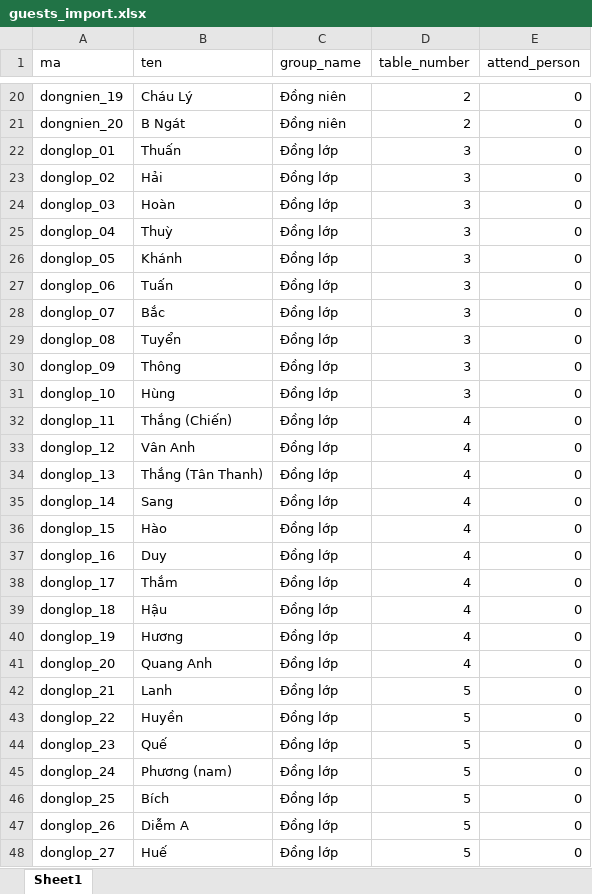
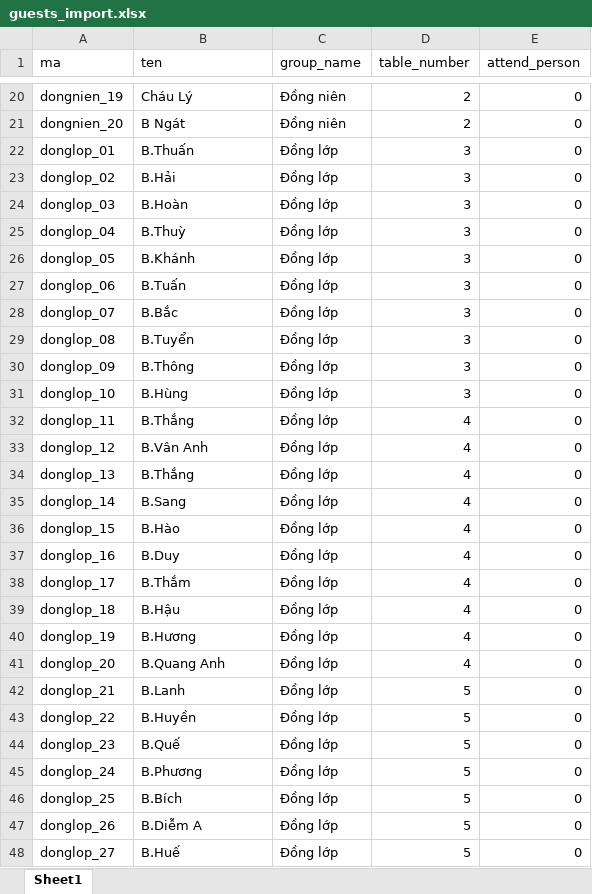
Before and after one commit to kimhy-admin-1212/invitation_03, an Excel workbook: RSVP_admin/assets/guests_import.xlsx, sheet Sheet1, drawn as a sheet; only a part is shown, gaps mark what is left out; values as stored, in another font and other column widths than the file's, no borders; the diff covers the shown part only; the diff names each change by its address in the sheet, - before the commit and + after, or states it on an @@ line.

```diff
--- a/RSVP_admin/assets/guests_import.xlsx (sheet Sheet1)
+++ b/RSVP_admin/assets/guests_import.xlsx (sheet Sheet1)
-B22 (ten): Thuấn
+B22 (ten): B.Thuấn
-B23 (ten): Hải
+B23 (ten): B.Hải
-B24 (ten): Hoàn
+B24 (ten): B.Hoàn
-B25 (ten): Thuỳ
+B25 (ten): B.Thuỳ
-B26 (ten): Khánh
+B26 (ten): B.Khánh
-B27 (ten): Tuấn
+B27 (ten): B.Tuấn
-B28 (ten): Bắc
+B28 (ten): B.Bắc
-B29 (ten): Tuyển
+B29 (ten): B.Tuyển
-B30 (ten): Thông
+B30 (ten): B.Thông
-B31 (ten): Hùng
+B31 (ten): B.Hùng
-B32 (ten): Thắng (Chiến)
+B32 (ten): B.Thắng
-B33 (ten): Vân Anh
+B33 (ten): B.Vân Anh
-B34 (ten): Thắng (Tân Thanh)
+B34 (ten): B.Thắng
-B35 (ten): Sang
+B35 (ten): B.Sang
-B36 (ten): Hào
+B36 (ten): B.Hào
-B37 (ten): Duy
+B37 (ten): B.Duy
-B38 (ten): Thắm
+B38 (ten): B.Thắm
-B39 (ten): Hậu
+B39 (ten): B.Hậu
-B40 (ten): Hương
+B40 (ten): B.Hương
-B41 (ten): Quang Anh
+B41 (ten): B.Quang Anh
-B42 (ten): Lanh
+B42 (ten): B.Lanh
-B43 (ten): Huyền
+B43 (ten): B.Huyền
-B44 (ten): Quế
+B44 (ten): B.Quế
-B45 (ten): Phương (nam)
+B45 (ten): B.Phương
-B46 (ten): Bích
+B46 (ten): B.Bích
-B47 (ten): Diễm A
+B47 (ten): B.Diễm A
-B48 (ten): Huế
+B48 (ten): B.Huế
```
Also changed, not shown: 7 added rows and 27 edited cells elsewhere in this sheet, 13 other files.
